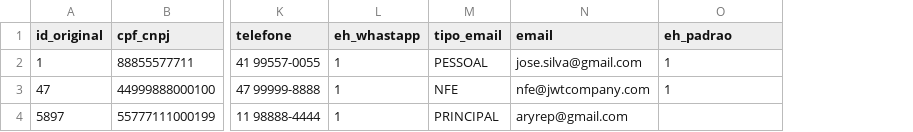
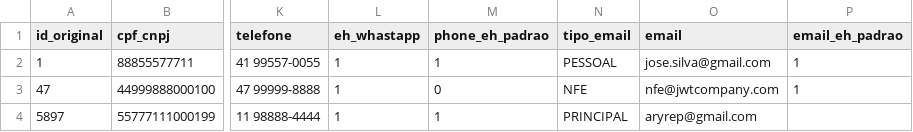
Before and after one commit to evertonrivas/vfashion_frontend, a CSV file: src/assets/entity-download.csv, drawn as a sheet; only a part is shown, gaps mark what is left out; addresses are those after the commit; the diff names each change by its address in the sheet, - before the commit and + after, or states it on an @@ line.

```diff
--- a/src/assets/entity-download.csv
+++ b/src/assets/entity-download.csv
+column M (phone_eh_padrao), rows 2-4: 1 | 0 | 1
-P1: eh_padrao
+P1: email_eh_padrao
```
Also changed, not shown: 17 other files.
